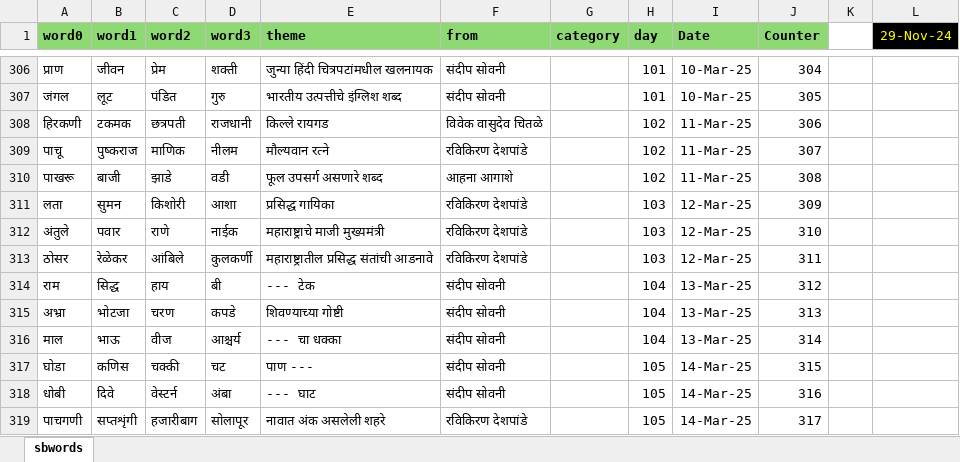
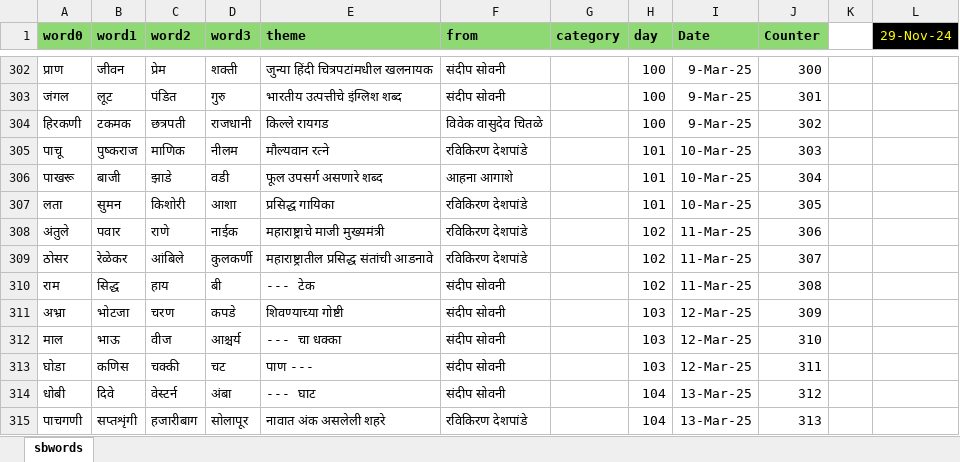
Before and after one commit to hrishinene/shabdakala, an Excel workbook: code/shabdakala/resource/sbwords.xlsx, sheet sbwords, drawn as a sheet; only a part is shown, gaps mark what is left out; values as stored, in another font and other column widths than the file's, no borders; conditional formats not drawn; addresses are those after the commit; the diff covers the shown part only; the diff names each change by its address in the sheet, - before the commit and + after, or states it on an @@ line.

```diff
--- a/code/shabdakala/resource/sbwords.xlsx (sheet sbwords)
+++ b/code/shabdakala/resource/sbwords.xlsx (sheet sbwords)
-H302:H303 (day): 101
+H302:H303 (day): 100
-I302:I303 (Date): 10-Mar-25
+I302:I303 (Date): 9-Mar-25
-J302 (Counter): 304
+J302 (Counter): 300
-J303 (Counter): 305
+J303 (Counter): 301
-H304 (day): 102
+H304 (day): 100
-I304 (Date): 11-Mar-25
+I304 (Date): 9-Mar-25
-J304 (Counter): 306
+J304 (Counter): 302
-H305:H306 (day): 102
+H305:H306 (day): 101
-I305:I306 (Date): 11-Mar-25
+I305:I306 (Date): 10-Mar-25
-J305 (Counter): 307
+J305 (Counter): 303
-J306 (Counter): 308
+J306 (Counter): 304
-H307 (day): 103
+H307 (day): 101
-I307 (Date): 12-Mar-25
+I307 (Date): 10-Mar-25
-J307 (Counter): 309
+J307 (Counter): 305
-H308:H309 (day): 103
+H308:H309 (day): 102
-I308:I309 (Date): 12-Mar-25
+I308:I309 (Date): 11-Mar-25
-J308 (Counter): 310
+J308 (Counter): 306
-J309 (Counter): 311
+J309 (Counter): 307
-H310 (day): 104
+H310 (day): 102
-I310 (Date): 13-Mar-25
+I310 (Date): 11-Mar-25
-J310 (Counter): 312
+J310 (Counter): 308
-H311:H312 (day): 104
+H311:H312 (day): 103
-I311:I312 (Date): 13-Mar-25
+I311:I312 (Date): 12-Mar-25
-J311 (Counter): 313
+J311 (Counter): 309
-J312 (Counter): 314
+J312 (Counter): 310
-H313 (day): 105
+H313 (day): 103
-I313 (Date): 14-Mar-25
+I313 (Date): 12-Mar-25
-J313 (Counter): 315
+J313 (Counter): 311
-H314:H315 (day): 105
+H314:H315 (day): 104
-I314:I315 (Date): 14-Mar-25
+I314:I315 (Date): 13-Mar-25
-J314 (Counter): 316
+J314 (Counter): 312
-J315 (Counter): 317
+J315 (Counter): 313
```
Also changed, not shown: 4 removed rows and 385 edited cells elsewhere in this sheet, 2 other files.
